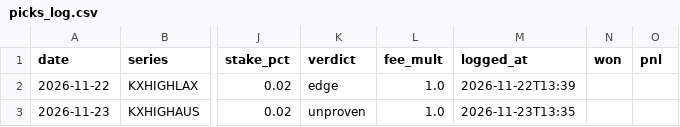
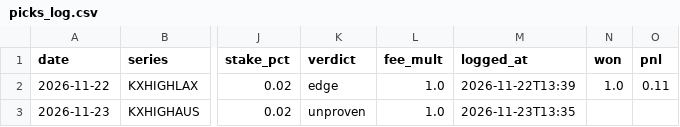
Before and after one commit to lucaslin1-collab/lucaslinweather, a CSV file: data/picks_log.csv, drawn as a sheet; only a part is shown, gaps mark what is left out; the diff names each change by its address in the sheet, - before the commit and + after, or states it on an @@ line.

```diff
--- a/data/picks_log.csv
+++ b/data/picks_log.csv
-N2 (won): (empty)
+N2 (won): 1.0
-O2 (pnl): (empty)
+O2 (pnl): 0.11
```
Also changed, not shown: data/picks_log_dayahead.csv, 1 other file.
